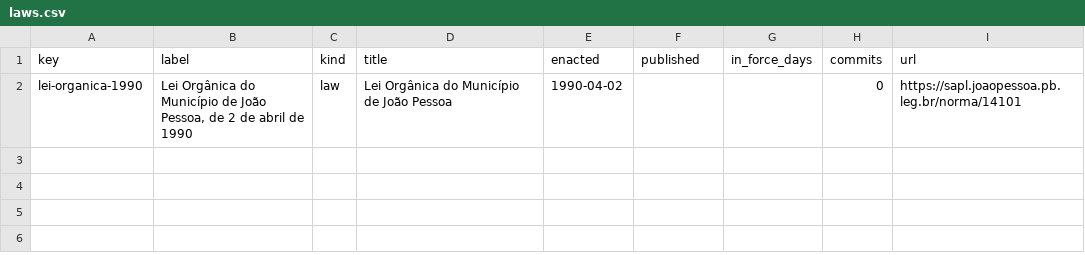
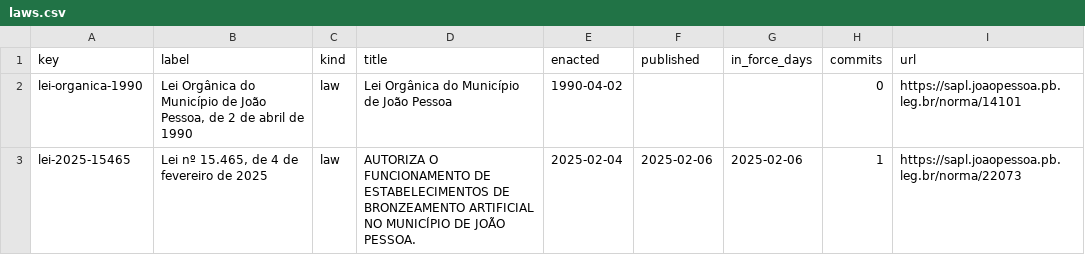
Before and after one commit to lexifina/brazil-joao-pessoa-city-law, a CSV file: data/laws.csv, drawn as a sheet; the diff names each change by its address in the sheet, - before the commit and + after, or states it on an @@ line.

Commit message:
Documentation, tables, tools and REPRODUCE.md
Appended 1 commits to 626bb333d535; corpus sha256 fb6ca3b4e986ab51fa21fd8f023c4d63df8eab6cb4b1351139d8bc491e2954da, data retrieved 2026-11-06.

```diff
--- a/data/laws.csv
+++ b/data/laws.csv
+row 3: lei-2025-15465 | Lei nº 15.465, de 4 de fevereiro de 2025 | law | AUTORIZA O FUNCIONAMENTO DE ESTABELECIMENTOS DE BRONZEAMENTO ARTIFICIAL NO MUNICÍPIO DE JOÃO PESSOA. | 2025-02-04 | 2025-02-06 | 2025-02-06 | 1 | https://sapl.joaopessoa.pb.leg.br/norma/22073
```
Also changed, not shown: 6 other files.
